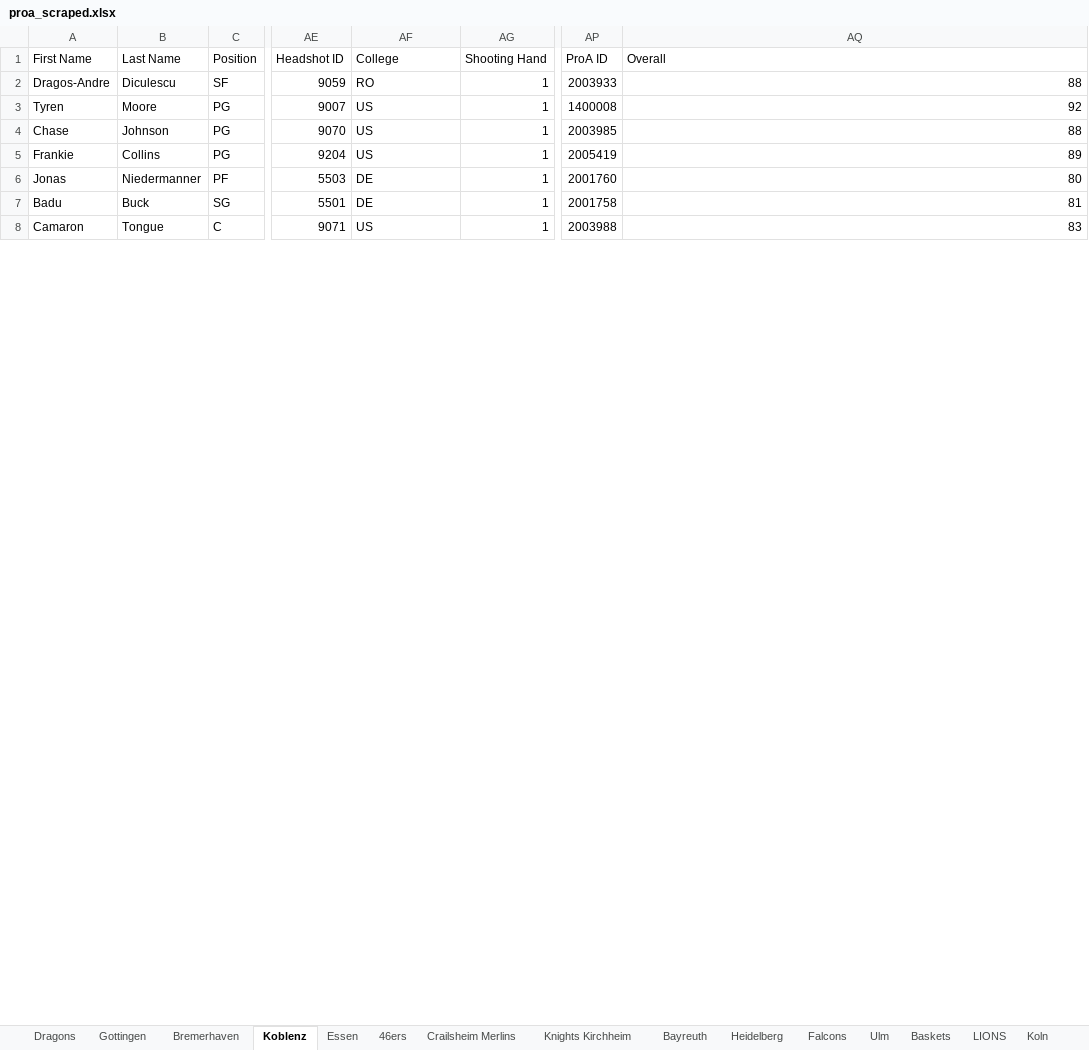
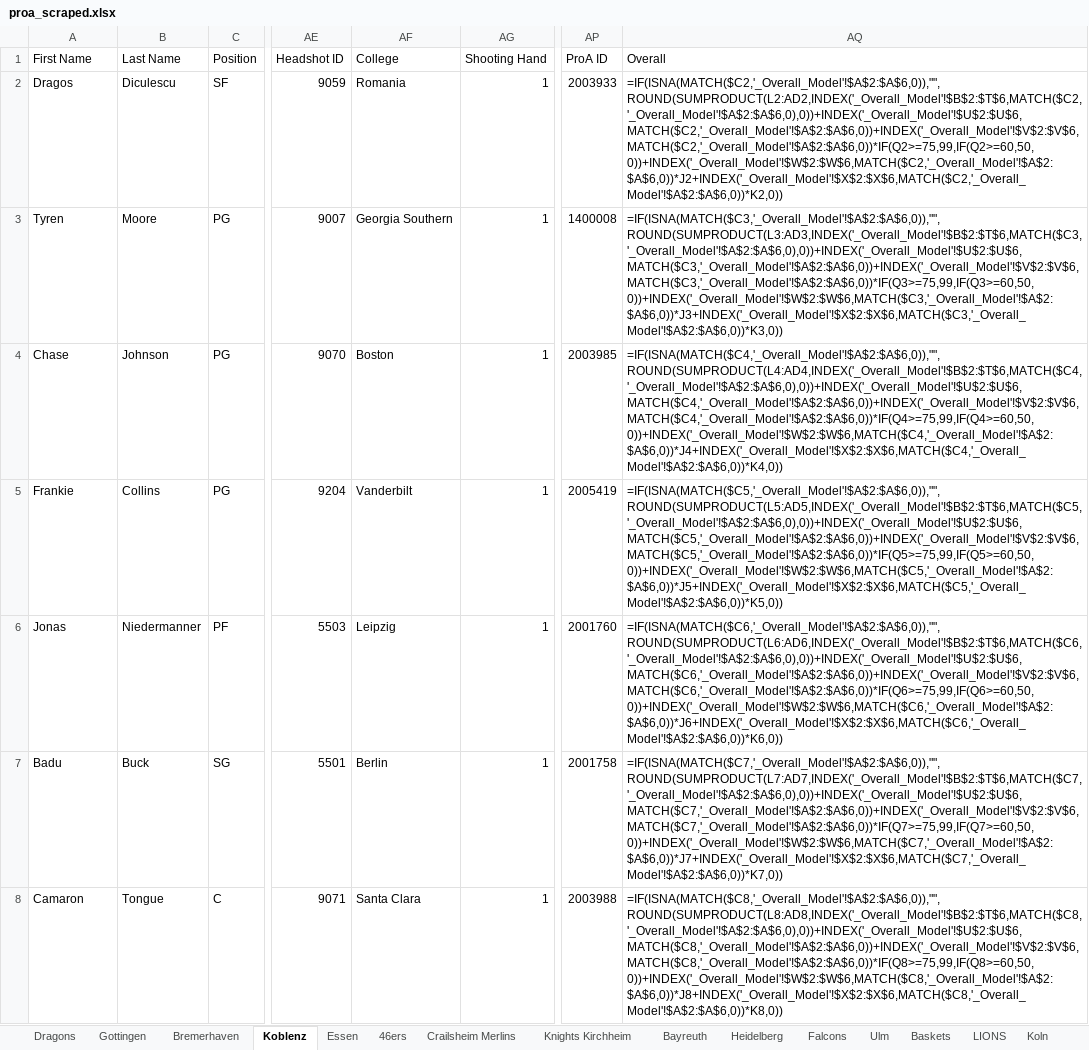
Before and after one commit to lifestepvan2/PROA2K5, an Excel workbook: proa_scraped.xlsx, sheet Koblenz, drawn as a sheet; only a part is shown, gaps mark what is left out; values as stored, in another font and other column widths than the file's, no borders; formulas without a stored value are shown as written; the diff covers the shown part only; the diff names each change by its address in the sheet, - before the commit and + after, or states it on an @@ line.

```diff
--- a/proa_scraped.xlsx (sheet Koblenz)
+++ b/proa_scraped.xlsx (sheet Koblenz)
-A2 (First Name): Dragos-Andre
+A2 (First Name): Dragos
-AF2 (College): RO
+AF2 (College): Romania
-AQ2 (Overall): 88
+AQ2 (Overall): =IF(ISNA(MATCH($C2,'_Overall_Model'!$A$2:$A$6,0)),"",ROUND(SUMPRODUCT(L2:AD2,INDEX('_Overall_Model'!$B$2:$T$6,MATCH($C2,'_Overall_Model'!$A$2:$A$6,0),0))+INDEX('_Overall_Model'!$U$2:$U$6,MATCH($C2,'_Overall_Model'!$A$2:$A$6,0))+INDEX('_Overall_Model'!$V$2:$V$6,MATCH($C2,'_Overall_Model'!$A$2:$A$6,0))*IF(Q2>=75,99,IF(Q2>=60,50,0))+INDEX('_Overall_Model'!$W$2:$W$6,MATCH($C2,'_Overall_Model'!$A$2:$A$6,0))*J2+INDEX('_Overall_Model'!$X$2:$X$6,MATCH($C2,'_Overall_Model'!$A$2:$A$6,0))*K2,0))
-AF3 (College): US
+AF3 (College): Georgia Southern
-AQ3 (Overall): 92
+AQ3 (Overall): =IF(ISNA(MATCH($C3,'_Overall_Model'!$A$2:$A$6,0)),"",ROUND(SUMPRODUCT(L3:AD3,INDEX('_Overall_Model'!$B$2:$T$6,MATCH($C3,'_Overall_Model'!$A$2:$A$6,0),0))+INDEX('_Overall_Model'!$U$2:$U$6,MATCH($C3,'_Overall_Model'!$A$2:$A$6,0))+INDEX('_Overall_Model'!$V$2:$V$6,MATCH($C3,'_Overall_Model'!$A$2:$A$6,0))*IF(Q3>=75,99,IF(Q3>=60,50,0))+INDEX('_Overall_Model'!$W$2:$W$6,MATCH($C3,'_Overall_Model'!$A$2:$A$6,0))*J3+INDEX('_Overall_Model'!$X$2:$X$6,MATCH($C3,'_Overall_Model'!$A$2:$A$6,0))*K3,0))
-AF4 (College): US
+AF4 (College): Boston
-AQ4 (Overall): 88
+AQ4 (Overall): =IF(ISNA(MATCH($C4,'_Overall_Model'!$A$2:$A$6,0)),"",ROUND(SUMPRODUCT(L4:AD4,INDEX('_Overall_Model'!$B$2:$T$6,MATCH($C4,'_Overall_Model'!$A$2:$A$6,0),0))+INDEX('_Overall_Model'!$U$2:$U$6,MATCH($C4,'_Overall_Model'!$A$2:$A$6,0))+INDEX('_Overall_Model'!$V$2:$V$6,MATCH($C4,'_Overall_Model'!$A$2:$A$6,0))*IF(Q4>=75,99,IF(Q4>=60,50,0))+INDEX('_Overall_Model'!$W$2:$W$6,MATCH($C4,'_Overall_Model'!$A$2:$A$6,0))*J4+INDEX('_Overall_Model'!$X$2:$X$6,MATCH($C4,'_Overall_Model'!$A$2:$A$6,0))*K4,0))
-AF5 (College): US
+AF5 (College): Vanderbilt
-AQ5 (Overall): 89
+AQ5 (Overall): =IF(ISNA(MATCH($C5,'_Overall_Model'!$A$2:$A$6,0)),"",ROUND(SUMPRODUCT(L5:AD5,INDEX('_Overall_Model'!$B$2:$T$6,MATCH($C5,'_Overall_Model'!$A$2:$A$6,0),0))+INDEX('_Overall_Model'!$U$2:$U$6,MATCH($C5,'_Overall_Model'!$A$2:$A$6,0))+INDEX('_Overall_Model'!$V$2:$V$6,MATCH($C5,'_Overall_Model'!$A$2:$A$6,0))*IF(Q5>=75,99,IF(Q5>=60,50,0))+INDEX('_Overall_Model'!$W$2:$W$6,MATCH($C5,'_Overall_Model'!$A$2:$A$6,0))*J5+INDEX('_Overall_Model'!$X$2:$X$6,MATCH($C5,'_Overall_Model'!$A$2:$A$6,0))*K5,0))
-AF6 (College): DE
+AF6 (College): Leipzig
-AQ6 (Overall): 80
+AQ6 (Overall): =IF(ISNA(MATCH($C6,'_Overall_Model'!$A$2:$A$6,0)),"",ROUND(SUMPRODUCT(L6:AD6,INDEX('_Overall_Model'!$B$2:$T$6,MATCH($C6,'_Overall_Model'!$A$2:$A$6,0),0))+INDEX('_Overall_Model'!$U$2:$U$6,MATCH($C6,'_Overall_Model'!$A$2:$A$6,0))+INDEX('_Overall_Model'!$V$2:$V$6,MATCH($C6,'_Overall_Model'!$A$2:$A$6,0))*IF(Q6>=75,99,IF(Q6>=60,50,0))+INDEX('_Overall_Model'!$W$2:$W$6,MATCH($C6,'_Overall_Model'!$A$2:$A$6,0))*J6+INDEX('_Overall_Model'!$X$2:$X$6,MATCH($C6,'_Overall_Model'!$A$2:$A$6,0))*K6,0))
-AF7 (College): DE
+AF7 (College): Berlin
-AQ7 (Overall): 81
+AQ7 (Overall): =IF(ISNA(MATCH($C7,'_Overall_Model'!$A$2:$A$6,0)),"",ROUND(SUMPRODUCT(L7:AD7,INDEX('_Overall_Model'!$B$2:$T$6,MATCH($C7,'_Overall_Model'!$A$2:$A$6,0),0))+INDEX('_Overall_Model'!$U$2:$U$6,MATCH($C7,'_Overall_Model'!$A$2:$A$6,0))+INDEX('_Overall_Model'!$V$2:$V$6,MATCH($C7,'_Overall_Model'!$A$2:$A$6,0))*IF(Q7>=75,99,IF(Q7>=60,50,0))+INDEX('_Overall_Model'!$W$2:$W$6,MATCH($C7,'_Overall_Model'!$A$2:$A$6,0))*J7+INDEX('_Overall_Model'!$X$2:$X$6,MATCH($C7,'_Overall_Model'!$A$2:$A$6,0))*K7,0))
-AF8 (College): US
+AF8 (College): Santa Clara
-AQ8 (Overall): 83
+AQ8 (Overall): =IF(ISNA(MATCH($C8,'_Overall_Model'!$A$2:$A$6,0)),"",ROUND(SUMPRODUCT(L8:AD8,INDEX('_Overall_Model'!$B$2:$T$6,MATCH($C8,'_Overall_Model'!$A$2:$A$6,0),0))+INDEX('_Overall_Model'!$U$2:$U$6,MATCH($C8,'_Overall_Model'!$A$2:$A$6,0))+INDEX('_Overall_Model'!$V$2:$V$6,MATCH($C8,'_Overall_Model'!$A$2:$A$6,0))*IF(Q8>=75,99,IF(Q8>=60,50,0))+INDEX('_Overall_Model'!$W$2:$W$6,MATCH($C8,'_Overall_Model'!$A$2:$A$6,0))*J8+INDEX('_Overall_Model'!$X$2:$X$6,MATCH($C8,'_Overall_Model'!$A$2:$A$6,0))*K8,0))
```
Also changed, not shown: 22 edited cells elsewhere in this sheet, sheet Crailsheim Merlins, sheet Knights Kirchheim, sheet Wolmirstedt, sheet Bayreuth, sheet Falcons, sheet Bremerhaven, 11 more sheets, 20 other files.
